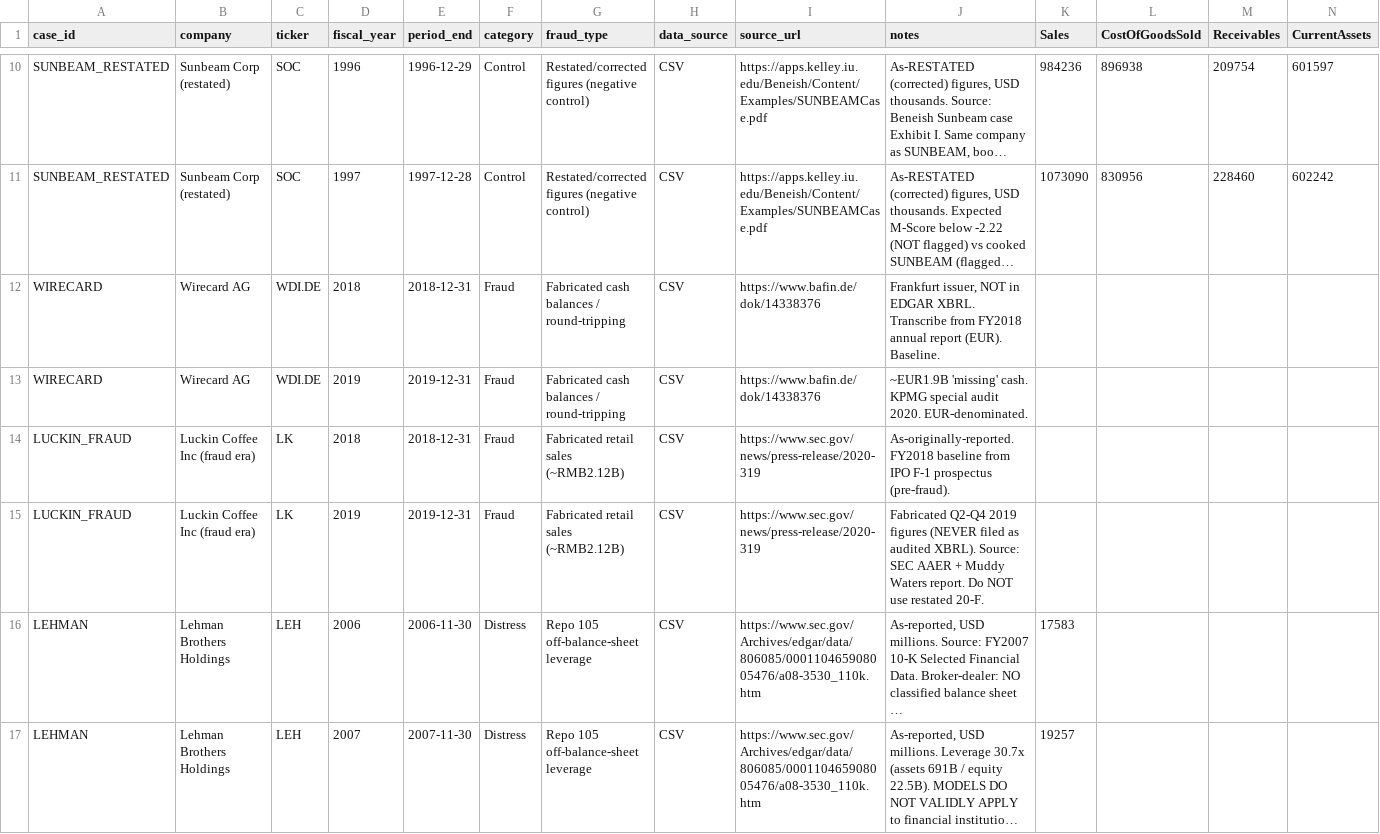
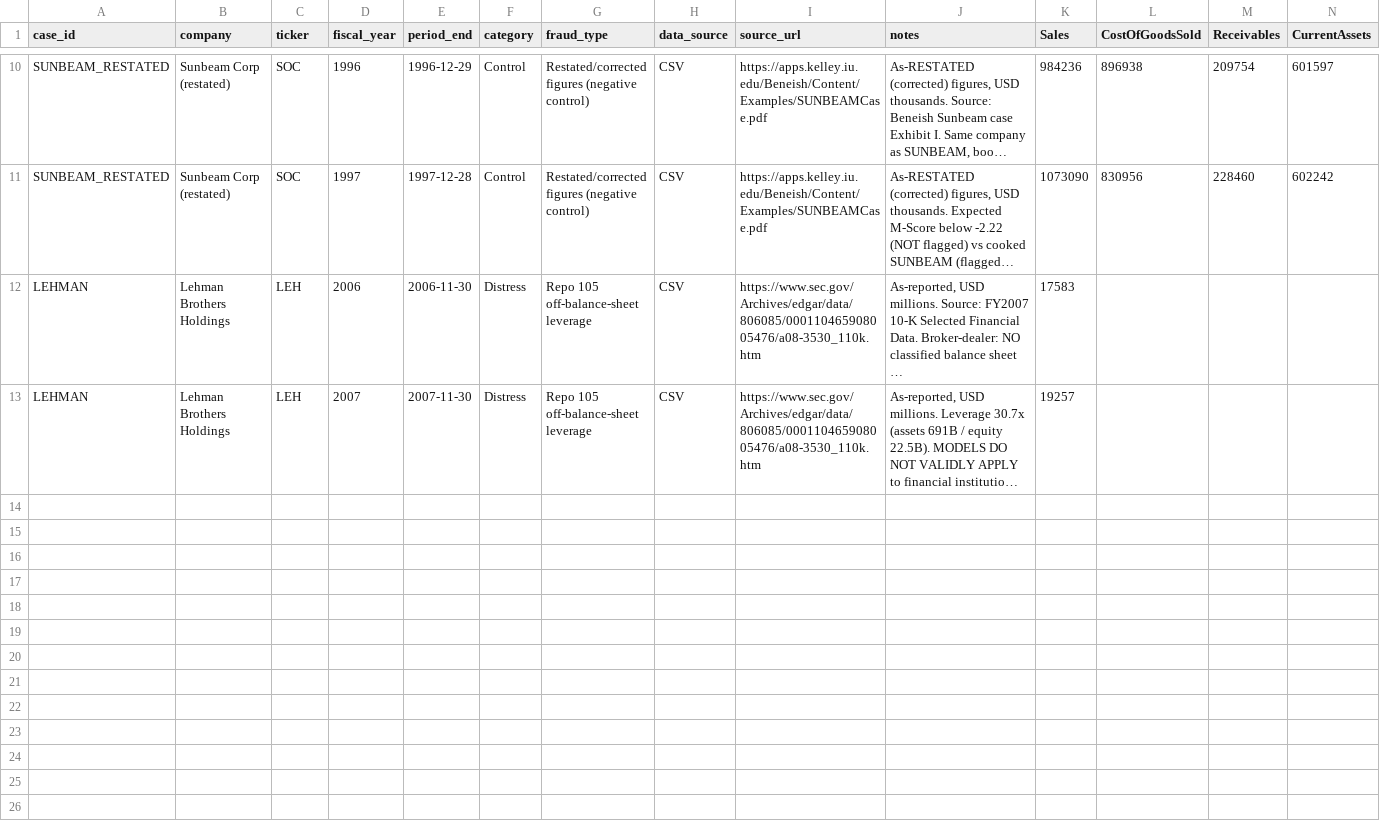
Before and after one commit to z0kl0/cassandra-ai, a CSV file: data/fraud_cases.csv, drawn as a sheet; only a part is shown, gaps mark what is left out; long unchanged cells end in …; rows hold the shown columns only; the diff names each change by its address in the sheet, - before the commit and + after, or states it on an @@ line.

```diff
--- a/data/fraud_cases.csv
+++ b/data/fraud_cases.csv
-row 12: WIRECARD | Wirecard AG | WDI.DE | 2018 | 2018-12-31 | Fraud | Fabricated cash balances / round-tripping | CSV | https://www.bafin.de/dok/14338376 | Frankfurt issuer, NOT in EDGAR XBRL. Transcribe from FY2018 annual report (EUR). Baseline.
-row 13: WIRECARD | Wirecard AG | WDI.DE | 2019 | 2019-12-31 | Fraud | Fabricated cash balances / round-tripping | CSV | https://www.bafin.de/dok/14338376 | ~EUR1.9B 'missing' cash. KPMG special audit 2020. EUR-denominated.
-row 14: LUCKIN_FRAUD | Luckin Coffee Inc (fraud era) | LK | 2018 | 2018-12-31 | Fraud | Fabricated retail sales (~RMB2.12B) | CSV | https://www.sec.gov/news/press-release/2020-319 | As-originally-reported. FY2018 baseline from IPO F-1 prospectus (pre-fraud).
-row 15: LUCKIN_FRAUD | Luckin Coffee Inc (fraud era) | LK | 2019 | 2019-12-31 | Fraud | Fabricated retail sales (~RMB2.12B) | CSV | https://www.sec.gov/news/press-release/2020-319 | Fabricated Q2-Q4 2019 figures (NEVER filed as audited XBRL). Source: SEC AAER + Muddy Waters report. Do NOT use restated 20-F.
```
Also changed, not shown: 26 other files.
